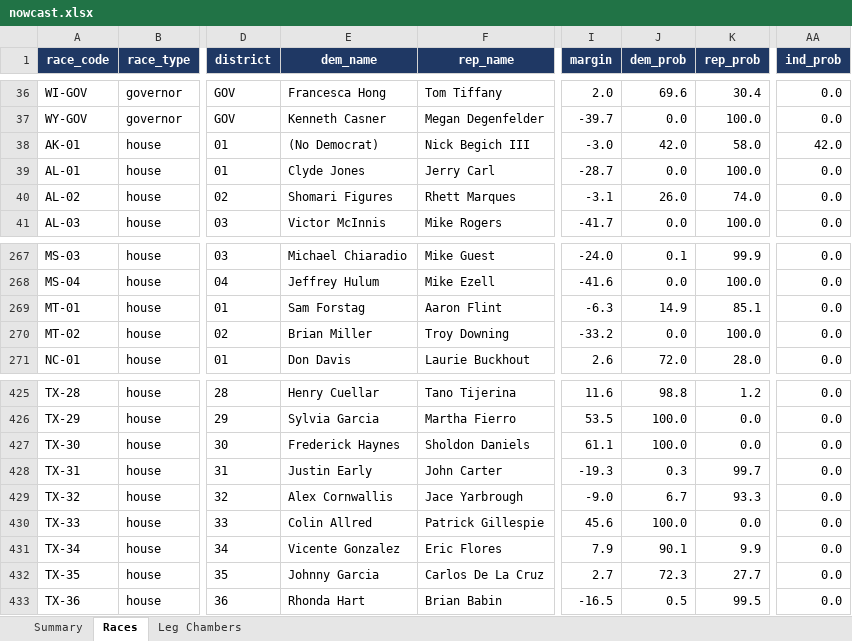
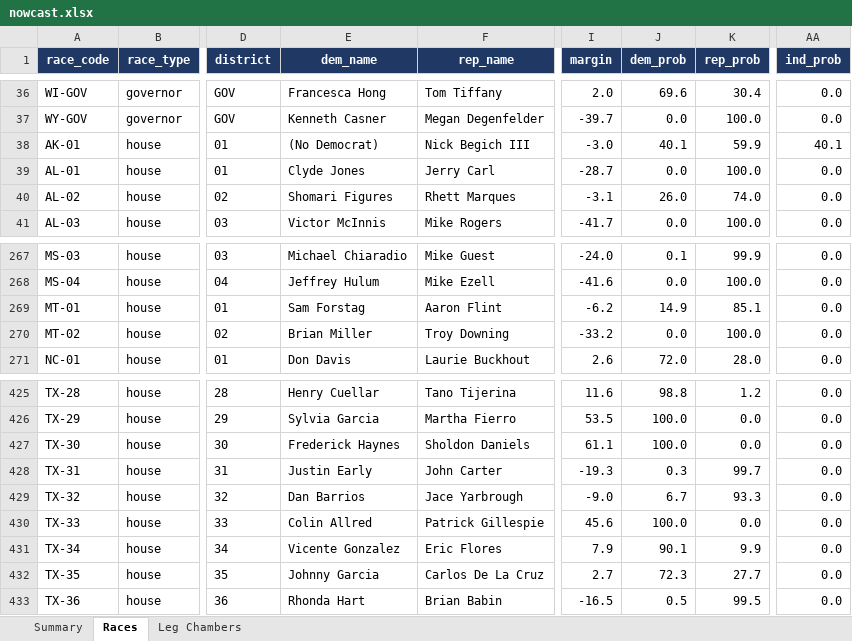
Before and after one commit to ElectIndex/26_us_forecast_data, an Excel workbook: output/nowcast.xlsx, sheet Races, drawn as a sheet; only a part is shown, gaps mark what is left out; values as stored, in another font and other column widths than the file's, no borders; the diff covers the shown part only; the diff names each change by its address in the sheet, - before the commit and + after, or states it on an @@ line.

```diff
--- a/output/nowcast.xlsx (sheet Races)
+++ b/output/nowcast.xlsx (sheet Races)
-J38 (dem_prob): 42.0
+J38 (dem_prob): 40.1
-K38 (rep_prob): 58.0
+K38 (rep_prob): 59.9
-AA38 (ind_prob): 42.0
+AA38 (ind_prob): 40.1
-I269 (margin): -6.3
+I269 (margin): -6.2
-E429 (dem_name): Alex Cornwallis
+E429 (dem_name): Dan Barrios
```
Also changed, not shown: 29 edited cells elsewhere in this sheet, sheet Summary, 48 other files.
